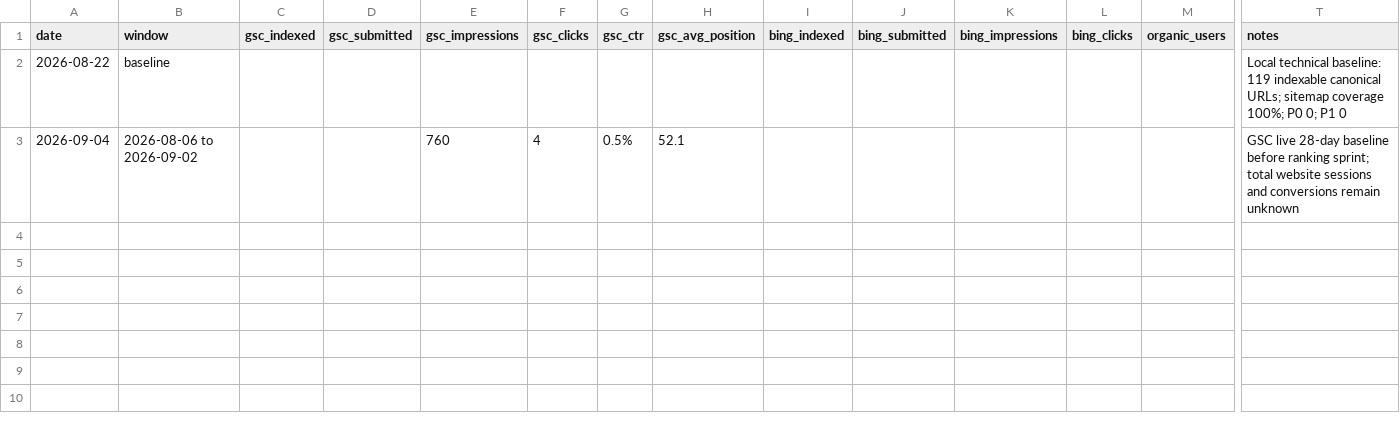
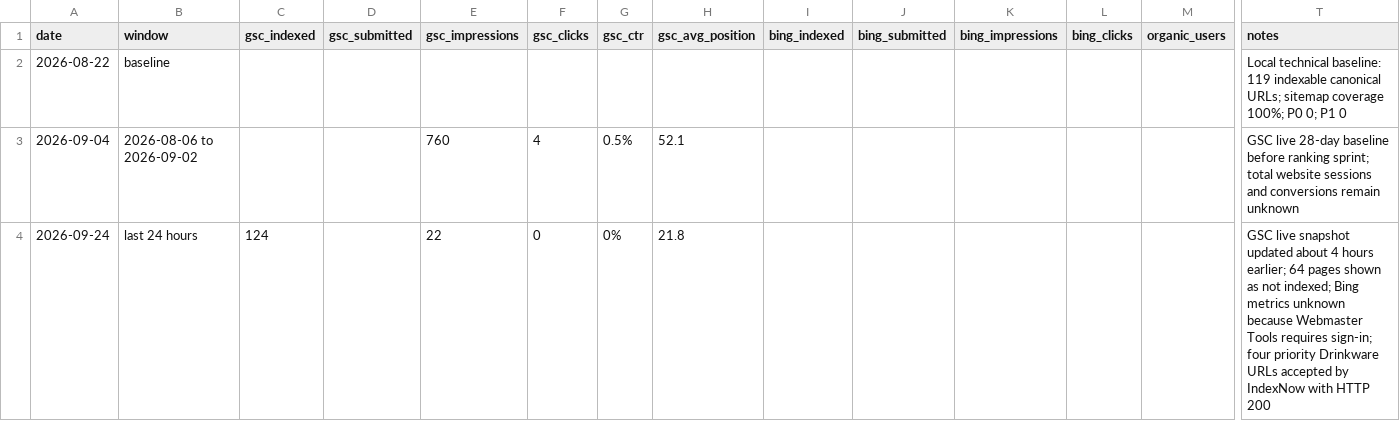
Before and after one commit to fypromosgifts/fy-promogifts-homepage, a CSV file: data/seo-ops/kpi-log.csv, drawn as a sheet; only a part is shown, gaps mark what is left out; rows hold the shown columns only; the diff names each change by its address in the sheet, - before the commit and + after, or states it on an @@ line.

Commit message:
Record latest GSC baseline

```diff
--- a/data/seo-ops/kpi-log.csv
+++ b/data/seo-ops/kpi-log.csv
+row 4: 2026-09-24 | last 24 hours | 124 |  | 22 | 0 | 0% | 21.8 |  |  |  |  |  | GSC live snapshot updated about 4 hours earlier; 64 pages shown as not indexed; Bing metrics unknown because Webmaster Tools requires sign-in; four priority Drinkware URLs accepted by IndexNow with HTTP 200
```
